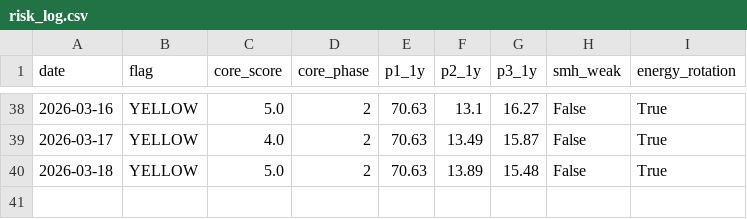
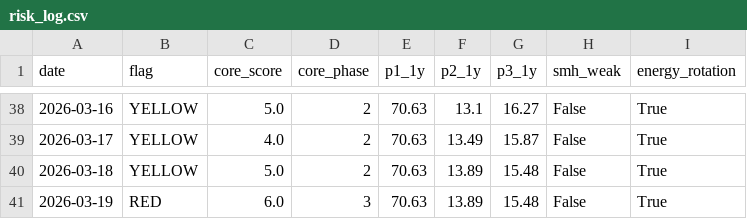
Before and after one commit to calinardeleanu88/macro-risk-monitor-ca, a CSV file: risk_log.csv, drawn as a sheet; only a part is shown, gaps mark what is left out; the diff names each change by its address in the sheet, - before the commit and + after, or states it on an @@ line.

```diff
--- a/risk_log.csv
+++ b/risk_log.csv
+row 41: 2026-03-19 | RED | 6.0 | 3 | 70.63 | 13.89 | 15.48 | False | True
```
Also changed, not shown: 2 other files.
